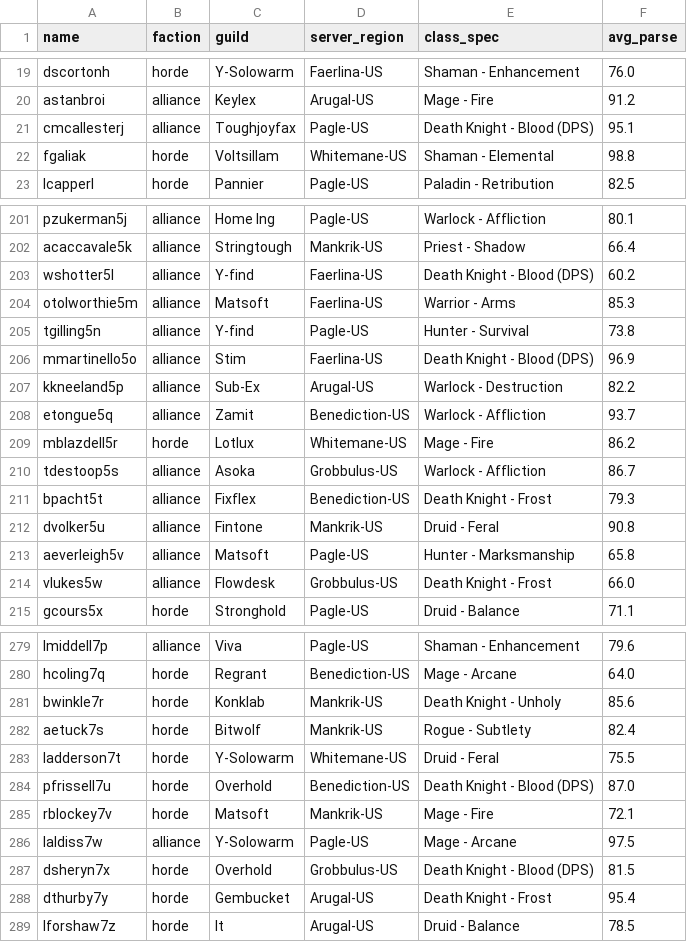
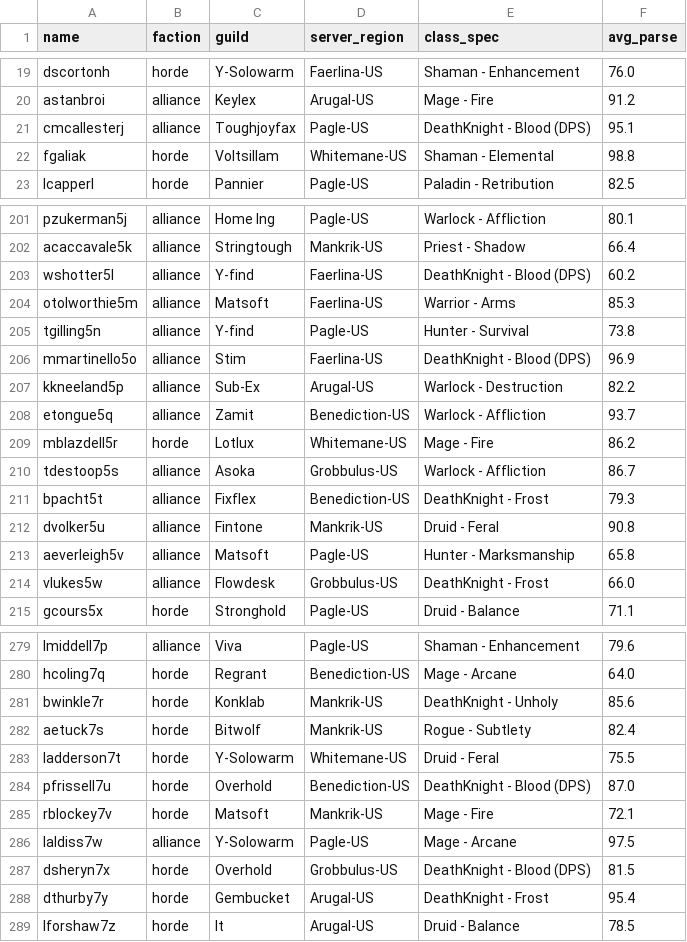
Before and after one commit to ap3xx/wcl-br-rankings, a CSV file: web/sample_data/parse.csv, drawn as a sheet; only a part is shown, gaps mark what is left out; the diff covers the shown part only.

```diff
--- a/web/sample_data/parse.csv
+++ b/web/sample_data/parse.csv
@@ -20,3 +20,3 @@ dscortonh,horde,Y-Solowarm,Faerlina-US,Shaman - Enhancement,76.0
 astanbroi,alliance,Keylex,Arugal-US,Mage - Fire,91.2
-cmcallesterj,alliance,Toughjoyfax,Pagle-US,Death Knight - Blood (DPS),95.1
+cmcallesterj,alliance,Toughjoyfax,Pagle-US,DeathKnight - Blood (DPS),95.1
 fgaliak,horde,Voltsillam,Whitemane-US,Shaman - Elemental,98.8
@@ -202,6 +202,6 @@ pzukerman5j,alliance,Home Ing,Pagle-US,Warlock - Affliction,80.1
 acaccavale5k,alliance,Stringtough,Mankrik-US,Priest - Shadow,66.4
-wshotter5l,alliance,Y-find,Faerlina-US,Death Knight - Blood (DPS),60.2
+wshotter5l,alliance,Y-find,Faerlina-US,DeathKnight - Blood (DPS),60.2
 otolworthie5m,alliance,Matsoft,Faerlina-US,Warrior - Arms,85.3
 tgilling5n,alliance,Y-find,Pagle-US,Hunter - Survival,73.8
-mmartinello5o,alliance,Stim,Faerlina-US,Death Knight - Blood (DPS),96.9
+mmartinello5o,alliance,Stim,Faerlina-US,DeathKnight - Blood (DPS),96.9
 kkneeland5p,alliance,Sub-Ex,Arugal-US,Warlock - Destruction,82.2
@@ -210,6 +210,6 @@ mblazdell5r,horde,Lotlux,Whitemane-US,Mage - Fire,86.2
 tdestoop5s,alliance,Asoka,Grobbulus-US,Warlock - Affliction,86.7
-bpacht5t,alliance,Fixflex,Benediction-US,Death Knight - Frost,79.3
+bpacht5t,alliance,Fixflex,Benediction-US,DeathKnight - Frost,79.3
 dvolker5u,alliance,Fintone,Mankrik-US,Druid - Feral,90.8
 aeverleigh5v,alliance,Matsoft,Pagle-US,Hunter - Marksmanship,65.8
-vlukes5w,alliance,Flowdesk,Grobbulus-US,Death Knight - Frost,66.0
+vlukes5w,alliance,Flowdesk,Grobbulus-US,DeathKnight - Frost,66.0
 gcours5x,horde,Stronghold,Pagle-US,Druid - Balance,71.1
@@ -280,10 +280,10 @@ lmiddell7p,alliance,Viva,Pagle-US,Shaman - Enhancement,79.6
 hcoling7q,horde,Regrant,Benediction-US,Mage - Arcane,64.0
-bwinkle7r,horde,Konklab,Mankrik-US,Death Knight - Unholy,85.6
+bwinkle7r,horde,Konklab,Mankrik-US,DeathKnight - Unholy,85.6
 aetuck7s,horde,Bitwolf,Mankrik-US,Rogue - Subtlety,82.4
 ladderson7t,horde,Y-Solowarm,Whitemane-US,Druid - Feral,75.5
-pfrissell7u,horde,Overhold,Benediction-US,Death Knight - Blood (DPS),87.0
+pfrissell7u,horde,Overhold,Benediction-US,DeathKnight - Blood (DPS),87.0
 rblockey7v,horde,Matsoft,Mankrik-US,Mage - Fire,72.1
 laldiss7w,alliance,Y-Solowarm,Pagle-US,Mage - Arcane,97.5
-dsheryn7x,horde,Overhold,Grobbulus-US,Death Knight - Blood (DPS),81.5
-dthurby7y,horde,Gembucket,Arugal-US,Death Knight - Frost,95.4
+dsheryn7x,horde,Overhold,Grobbulus-US,DeathKnight - Blood (DPS),81.5
+dthurby7y,horde,Gembucket,Arugal-US,DeathKnight - Frost,95.4
 lforshaw7z,horde,It,Arugal-US,Druid - Balance,78.5
```
Also changed, not shown: 103 edited cells elsewhere in this file, web/sample_data/dps.csv, 15 other files.
